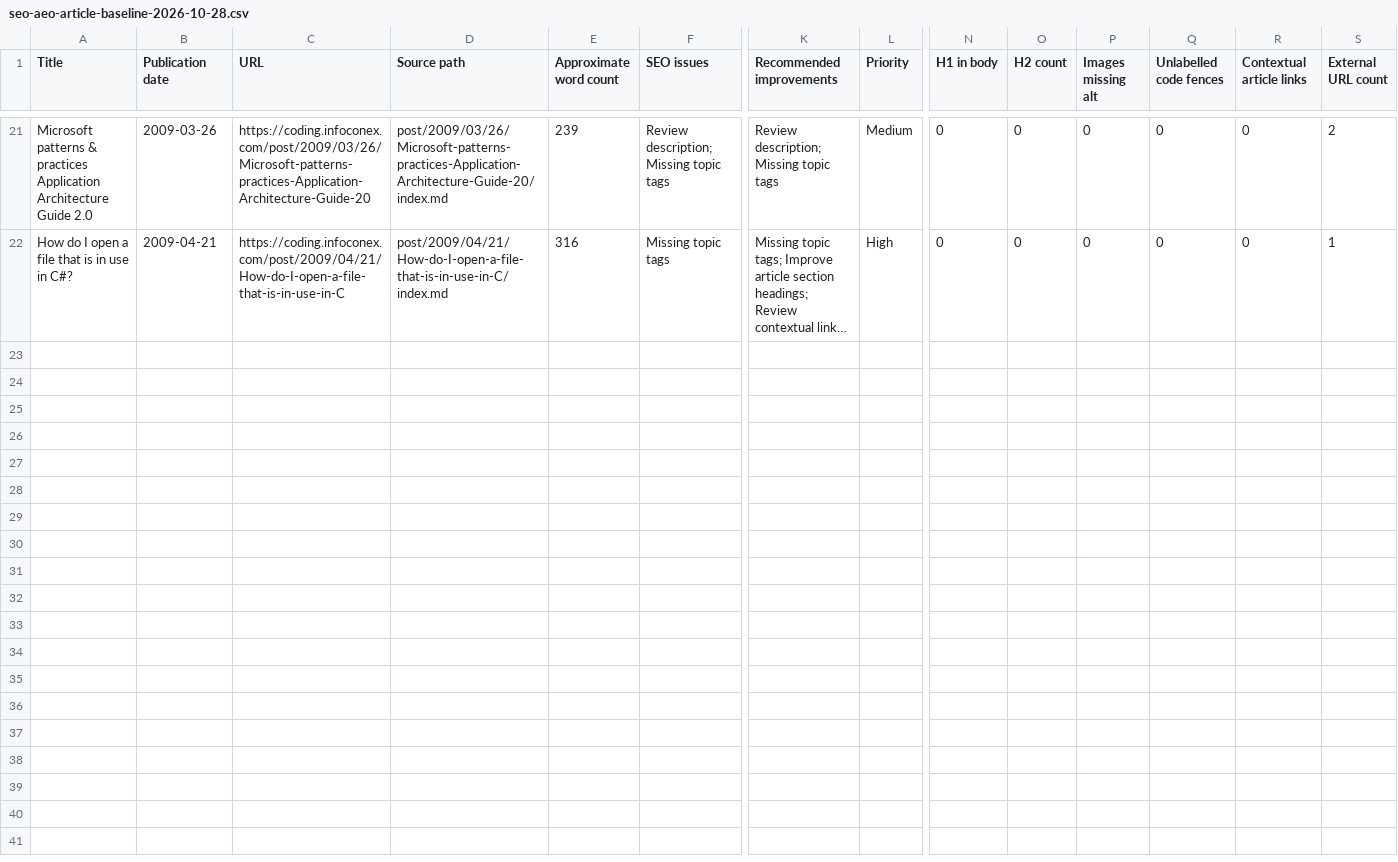
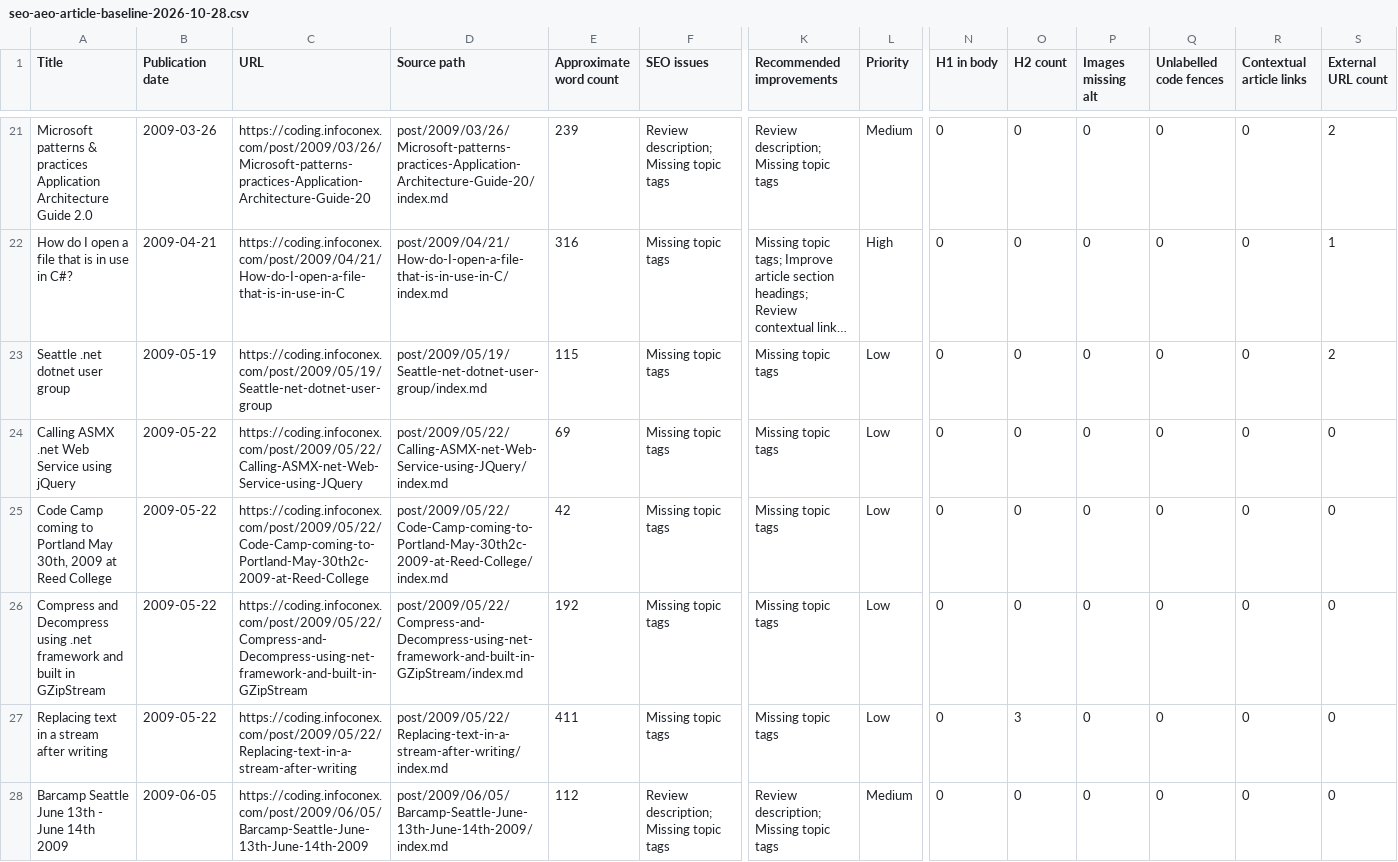
Before and after one commit to infoconex/coding-blog, a CSV file: scripts/reports/seo-aeo-article-baseline-2026-10-28.csv, drawn as a sheet; only a part is shown, gaps mark what is left out; long unchanged cells end in …; rows hold the shown columns only; the diff covers the shown part only; the diff names each change by its address in the sheet, - before the commit and + after, or states it on an @@ line.

```diff
--- a/scripts/reports/seo-aeo-article-baseline-2026-10-28.csv
+++ b/scripts/reports/seo-aeo-article-baseline-2026-10-28.csv
+row 23: Seattle .net dotnet user group | 2009-05-19 | https://coding.infoconex.com/post/2009/05/19/Seattle-net-dotnet-user-group | post/2009/05/19/Seattle-net-dotnet-user-group/index.md | 115 | Missing topic tags | Missing topic tags | Low | 0 | 0 | 0 | 0 | 0 | 2
+row 24: Calling ASMX .net Web Service using jQuery | 2009-05-22 | https://coding.infoconex.com/post/2009/05/22/Calling-ASMX-net-Web-Service-using-JQuery | post/2009/05/22/Calling-ASMX-net-Web-Service-using-JQuery/index.md | 69 | Missing topic tags | Missing topic tags | Low | 0 | 0 | 0 | 0 | 0 | 0
+row 25: Code Camp coming to Portland May 30th, 2009 at Reed College | 2009-05-22 | https://coding.infoconex.com/post/2009/05/22/Code-Camp-coming-to-Portland-May-30th2c-2009-at-Reed-College | post/2009/05/22/Code-Camp-coming-to-Portland-May-30th2c-2009-at-Reed-College/index.md | 42 | Missing topic tags | Missing topic tags | Low | 0 | 0 | 0 | 0 | 0 | 0
+row 26: Compress and Decompress using .net framework and built in GZipStream | 2009-05-22 | https://coding.infoconex.com/post/2009/05/22/Compress-and-Decompress-using-net-framework-and-built-in-GZipStream | post/2009/05/22/Compress-and-Decompress-using-net-framework-and-built-in-GZipStream/index.md | 192 | Missing topic tags | Missing topic tags | Low | 0 | 0 | 0 | 0 | 0 | 0
+row 27: Replacing text in a stream after writing | 2009-05-22 | https://coding.infoconex.com/post/2009/05/22/Replacing-text-in-a-stream-after-writing | post/2009/05/22/Replacing-text-in-a-stream-after-writing/index.md | 411 | Missing topic tags | Missing topic tags | Low | 0 | 3 | 0 | 0 | 0 | 0
+row 28: Barcamp Seattle June 13th - June 14th 2009 | 2009-06-05 | https://coding.infoconex.com/post/2009/06/05/Barcamp-Seattle-June-13th-June-14th-2009 | post/2009/06/05/Barcamp-Seattle-June-13th-June-14th-2009/index.md | 112 | Review description; Missing topic tags | Review description; Missing topic tags | Medium | 0 | 0 | 0 | 0 | 0 | 0
```
Also changed, not shown: 5 added rows elsewhere in this file.
